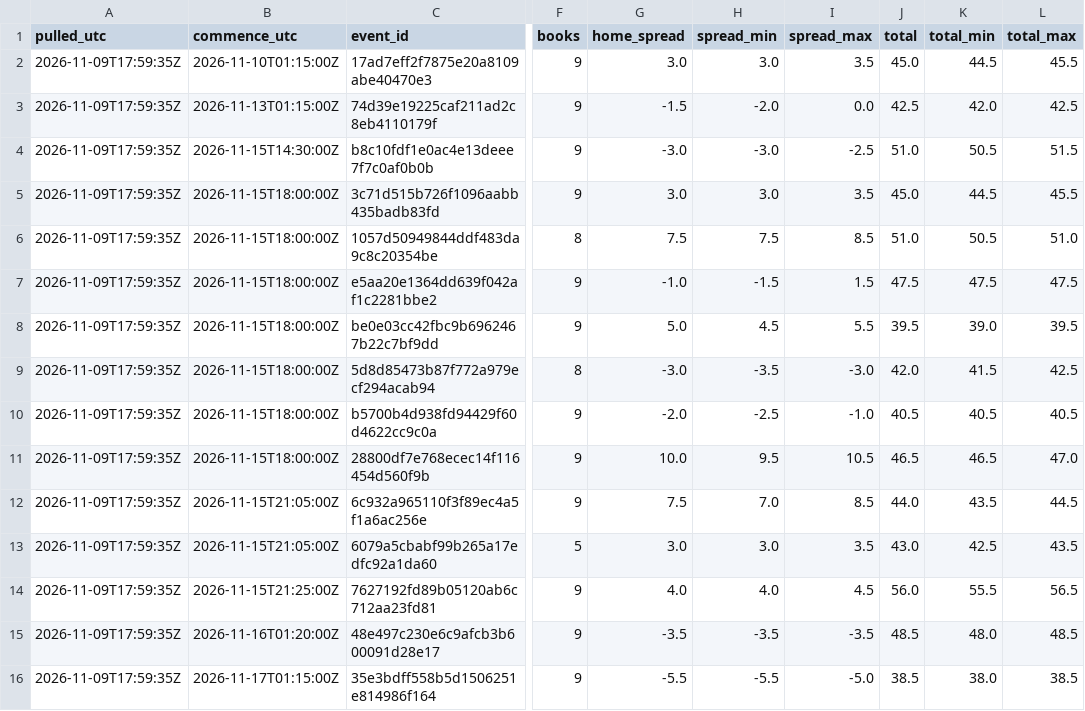
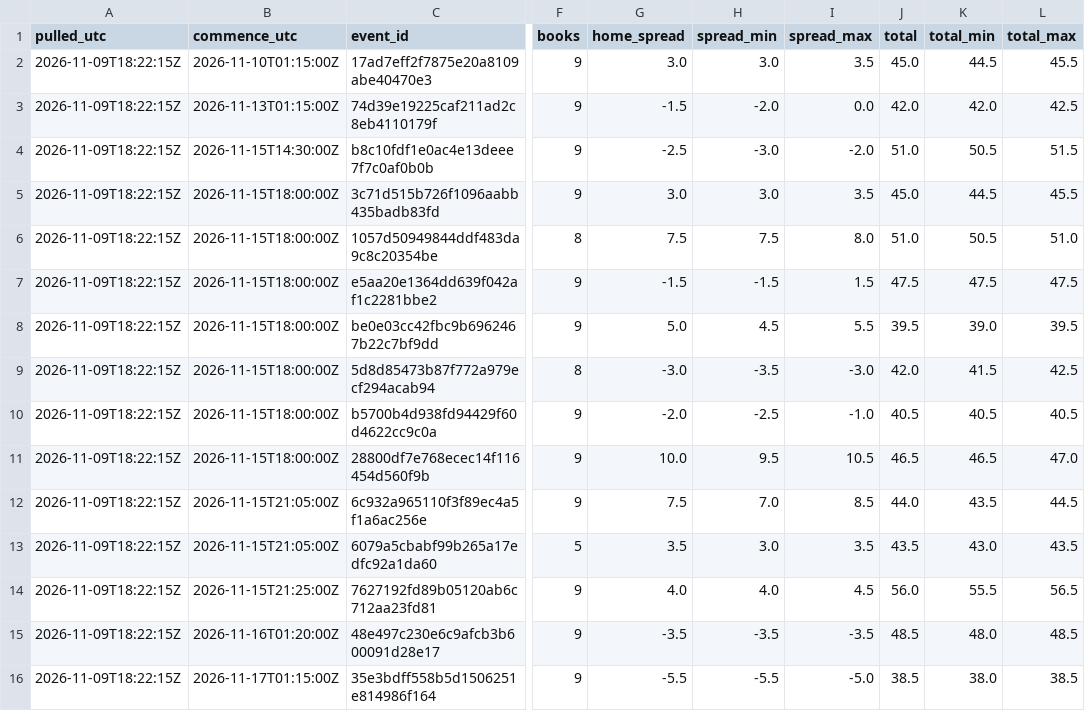
Before and after one commit to stevopotpie/gridline, a CSV file: odds/odds_consensus.csv, drawn as a sheet; only a part is shown, gaps mark what is left out; the diff names each change by its address in the sheet, - before the commit and + after, or states it on an @@ line.

```diff
--- a/odds/odds_consensus.csv
+++ b/odds/odds_consensus.csv
-A2:A16 (pulled_utc): 2026-11-09T17:59:35Z
+A2:A16 (pulled_utc): 2026-11-09T18:22:15Z
-J3 (total): 42.5
+J3 (total): 42.0
-G4 (home_spread): -3.0
+G4 (home_spread): -2.5
-I4 (spread_max): -2.5
+I4 (spread_max): -2.0
-I6 (spread_max): 8.5
+I6 (spread_max): 8.0
-G7 (home_spread): -1.0
+G7 (home_spread): -1.5
-G13 (home_spread): 3.0
+G13 (home_spread): 3.5
-J13 (total): 43.0
+J13 (total): 43.5
-K13 (total_min): 42.5
+K13 (total_min): 43.0
```
Also changed, not shown: odds/odds_latest.csv, 1 other file.
